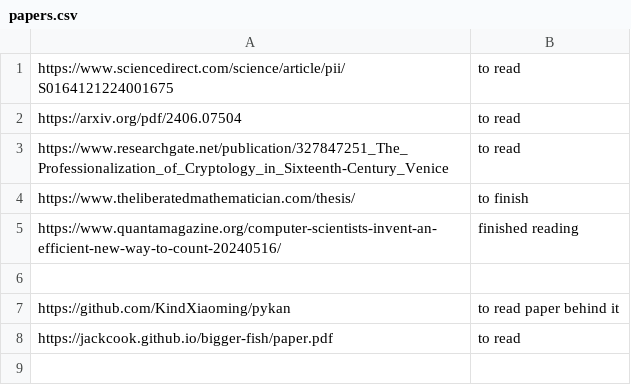
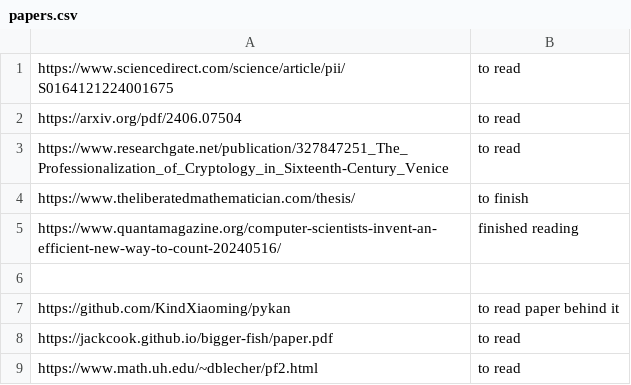
Before and after one commit to judyfong/list-trackers, a CSV file: papers.csv, drawn as a sheet; the diff names each change by its address in the sheet, - before the commit and + after, or states it on an @@ line.

Commit message:
Update papers.csv

```diff
--- a/papers.csv
+++ b/papers.csv
+row 9: https://www.math.uh.edu/~dblecher/pf2.html | to read
```
